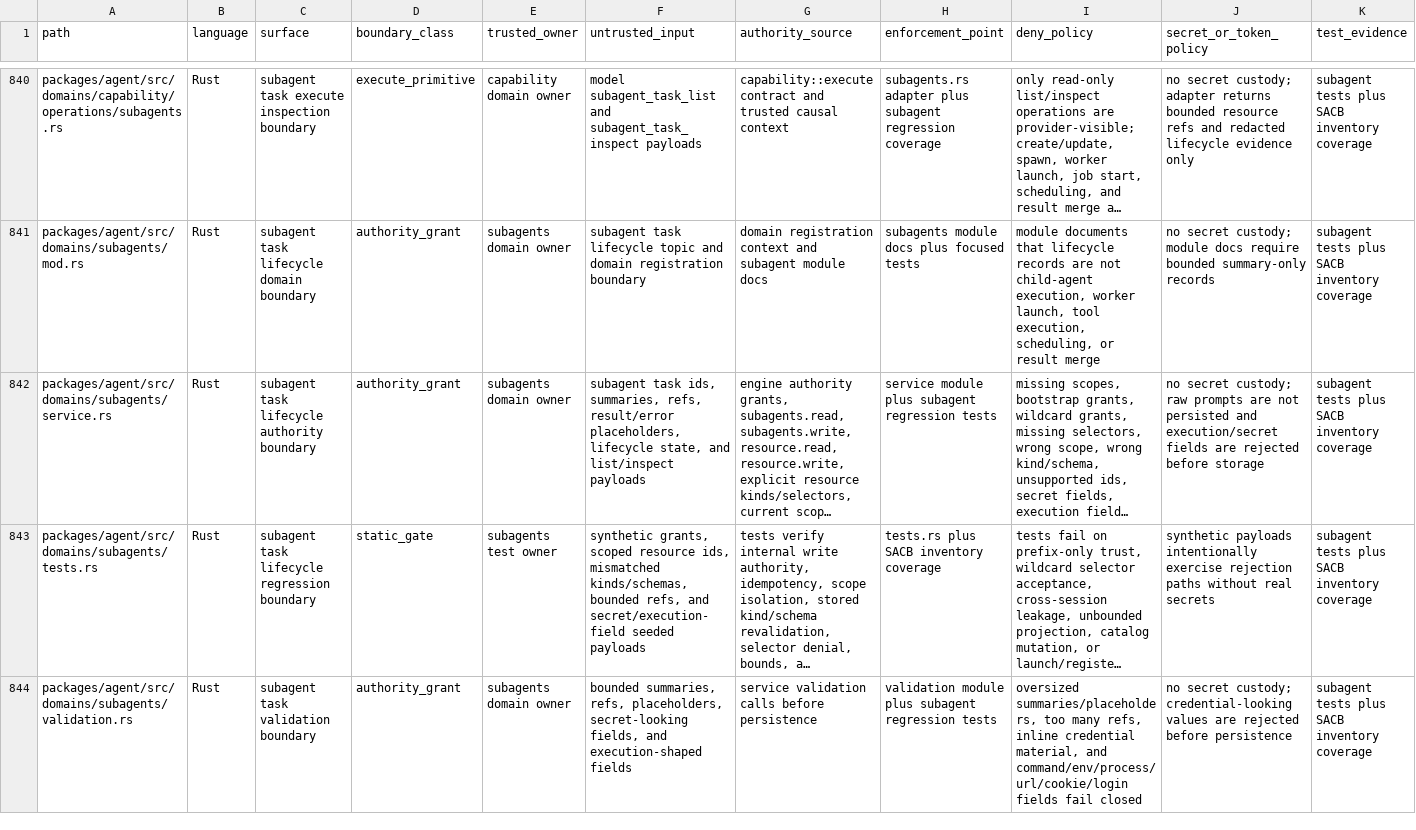
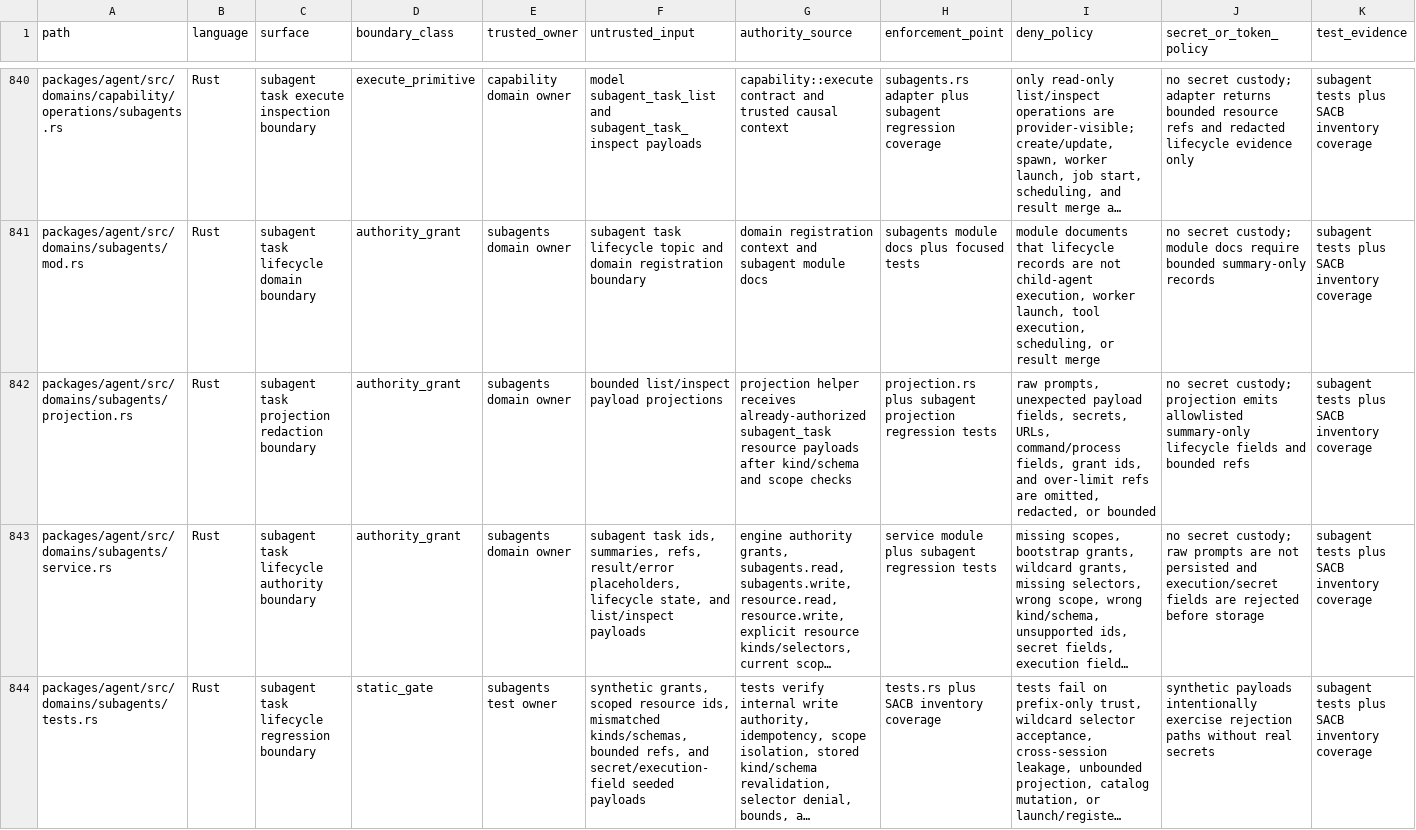
Before and after one commit to mhismail3/tron, a TSV file: packages/agent/docs/security-authority-capability-boundaries-inventory.tsv, drawn as a sheet; only a part is shown, gaps mark what is left out; the shorter side is filled out with more unchanged rows; long unchanged cells end in …; rows hold the shown columns only; the diff names each change by its address in the sheet, - before the commit and + after, or states it on an @@ line.

Commit message:
fix: harden subagent task lifecycle grants

```diff
--- a/packages/agent/docs/security-authority-capability-boundaries-inventory.tsv
+++ b/packages/agent/docs/security-authority-capability-boundaries-inventory.tsv
+row 842: packages/agent/src/domains/subagents/projection.rs | Rust | subagent task projection redaction boundary | authority_grant | subagents domain owner | bounded list/inspect payload projections | projection helper receives already-authorized subagent_task resource payloads after kind/schema and scope checks | projection.rs plus subagent projection regression tests | raw prompts, unexpected payload fields, secrets, URLs, command/process fields, grant ids, and over-limit refs are omitted, redacted, or bounded | no secret custody; projection emits allowlisted summary-only lifecycle fields and bounded refs | subagent tests plus SACB inventory coverage
```
Also changed, not shown: 8 other files.
